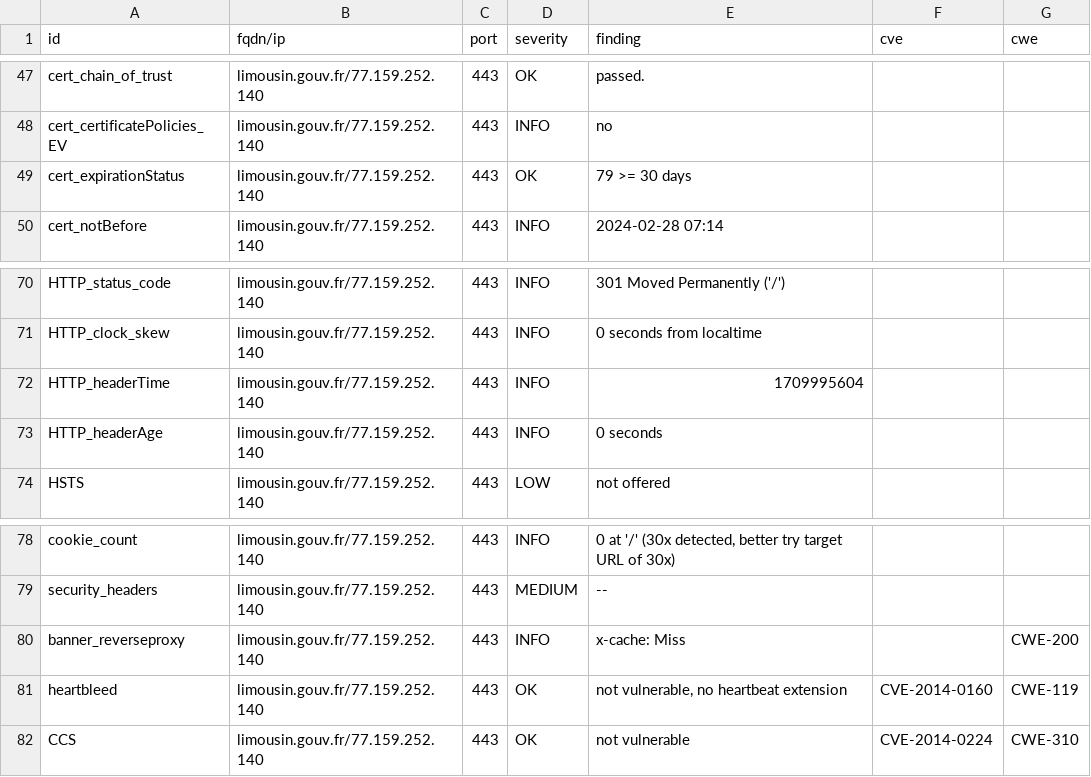
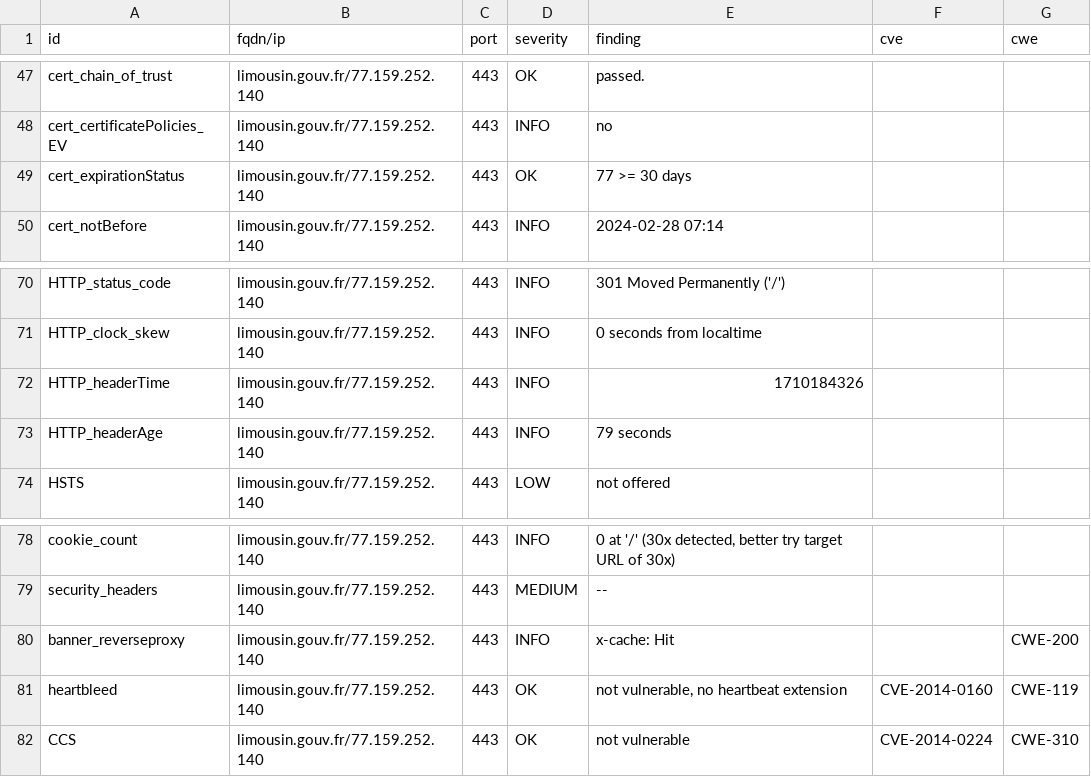
Before and after one commit to GKO-org/dashlordPrd6, a CSV file: results/aHR0cHM6Ly9saW1vdXNpbi5nb3V2LmZy/testssl.csv, drawn as a sheet; only a part is shown, gaps mark what is left out.

```diff
--- a/results/aHR0cHM6Ly9saW1vdXNpbi5nb3V2LmZy/testssl.csv
+++ b/results/aHR0cHM6Ly9saW1vdXNpbi5nb3V2LmZy/testssl.csv
@@ -48,3 +48,3 @@
 "cert_certificatePolicies_EV","limousin.gouv.fr/77.159.252.140","443","INFO","no","",""
-"cert_expirationStatus","limousin.gouv.fr/77.159.252.140","443","OK","79 >= 30 days","",""
+"cert_expirationStatus","limousin.gouv.fr/77.159.252.140","443","OK","77 >= 30 days","",""
 "cert_notBefore","limousin.gouv.fr/77.159.252.140","443","INFO","2024-02-28 07:14","",""
@@ -71,4 +71,4 @@
 "HTTP_clock_skew","limousin.gouv.fr/77.159.252.140","443","INFO","0 seconds from localtime","",""
-"HTTP_headerTime","limousin.gouv.fr/77.159.252.140","443","INFO","1709995604","",""
-"HTTP_headerAge","limousin.gouv.fr/77.159.252.140","443","INFO","0 seconds","",""
+"HTTP_headerTime","limousin.gouv.fr/77.159.252.140","443","INFO","1710184326","",""
+"HTTP_headerAge","limousin.gouv.fr/77.159.252.140","443","INFO","79 seconds","",""
 "HSTS","limousin.gouv.fr/77.159.252.140","443","LOW","not offered","",""
@@ -79,3 +79,3 @@
 "security_headers","limousin.gouv.fr/77.159.252.140","443","MEDIUM","--","",""
-"banner_reverseproxy","limousin.gouv.fr/77.159.252.140","443","INFO","x-cache: Miss","","CWE-200"
+"banner_reverseproxy","limousin.gouv.fr/77.159.252.140","443","INFO","x-cache: Hit","","CWE-200"
 "heartbleed","limousin.gouv.fr/77.159.252.140","443","OK","not vulnerable, no heartbeat extension","CVE-2014-0160","CWE-119"
```
Also changed, not shown: 7 other files.
